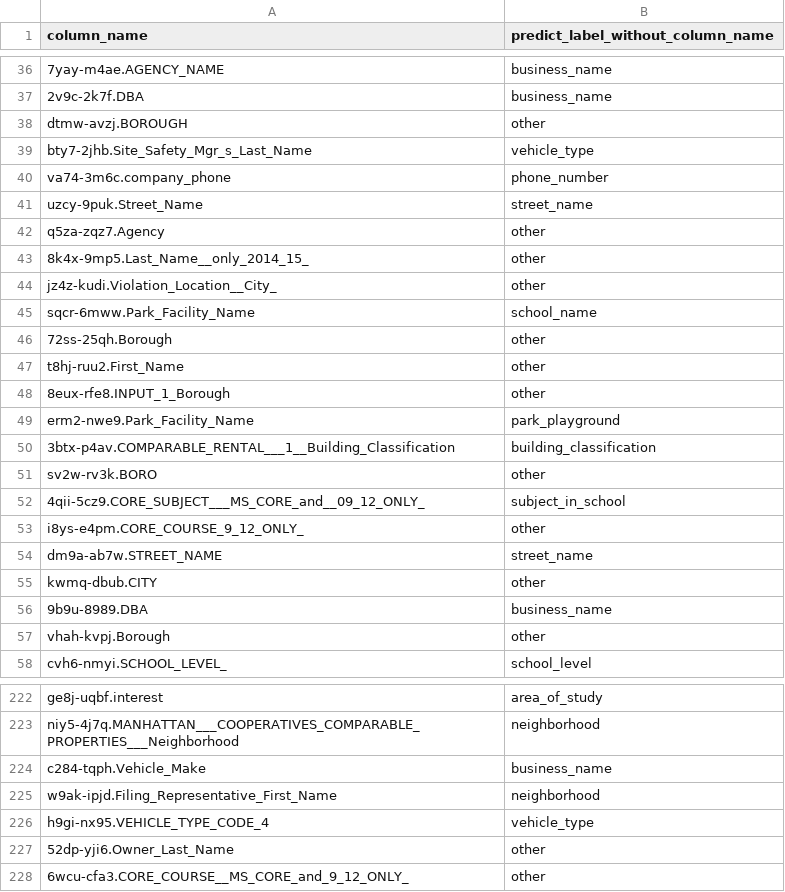
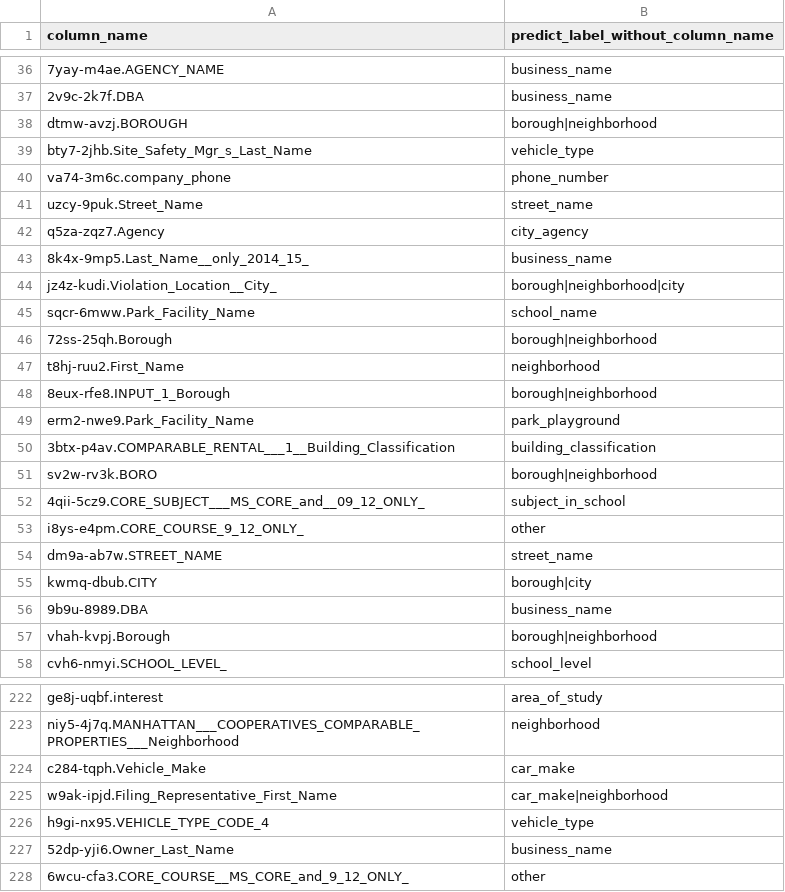
Before and after one commit to poi233/bigdata_project, a CSV file: predict_label_without_column_name.csv, drawn as a sheet; only a part is shown, gaps mark what is left out; the diff covers the shown part only; the diff names each change by its address in the sheet, - before the commit and + after, or states it on an @@ line.

```diff
--- a/predict_label_without_column_name.csv
+++ b/predict_label_without_column_name.csv
-B38: other
+B38: borough|neighborhood
-B42: other
+B42: city_agency
-B43: other
+B43: business_name
-B44: other
+B44: borough|neighborhood|city
-B46: other
+B46: borough|neighborhood
-B47: other
+B47: neighborhood
-B48: other
+B48: borough|neighborhood
-B51: other
+B51: borough|neighborhood
-B55: other
+B55: borough|city
-B57: other
+B57: borough|neighborhood
-B224: business_name
+B224: car_make
-B225: neighborhood
+B225: car_make|neighborhood
-B227: other
+B227: business_name
```
Also changed, not shown: 52 edited cells elsewhere in this file, predict_label_with_column_name.csv, 8 other files.
